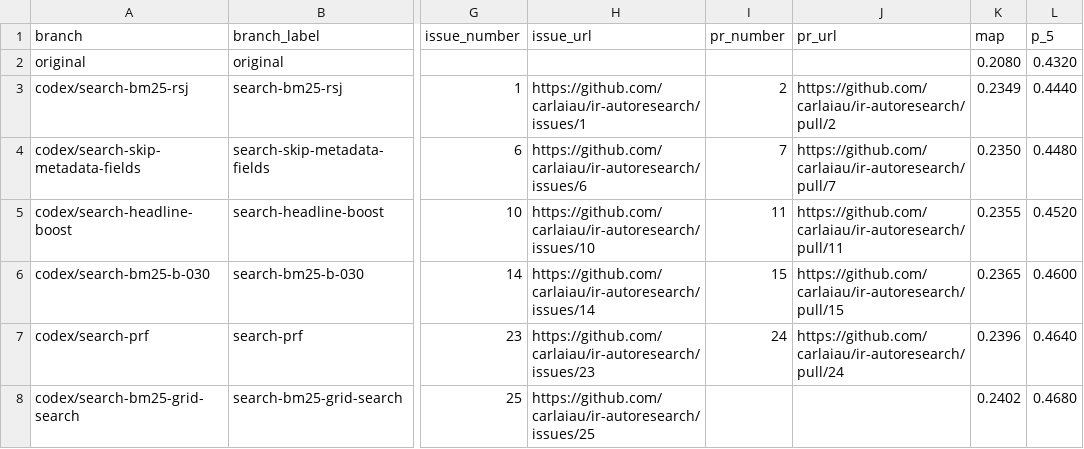
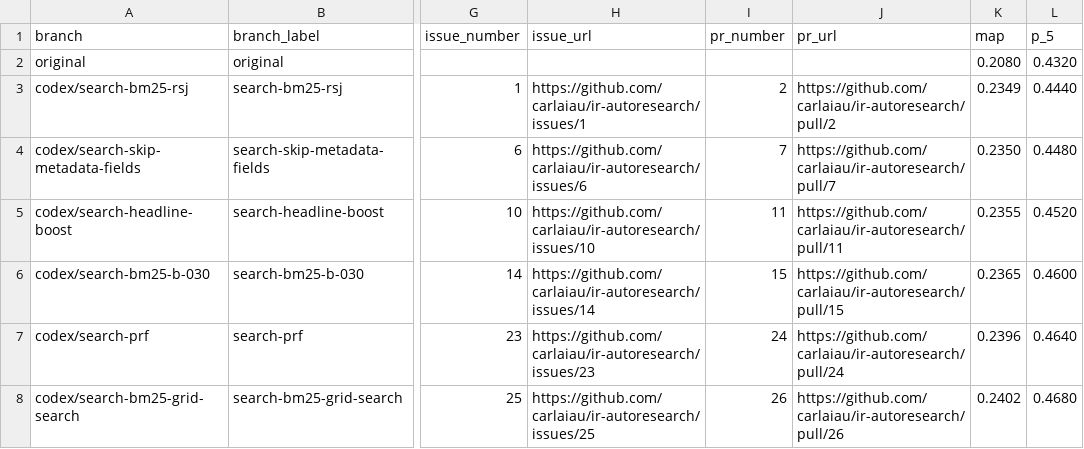
Before and after one commit to carlaiau/ir-autoresearch, a TSV file: docs/metrics/branch-comparisons.tsv, drawn as a sheet; only a part is shown, gaps mark what is left out; the diff names each change by its address in the sheet, - before the commit and + after, or states it on an @@ line.

Commit message:
Record PR metadata for BM25 grid search

```diff
--- a/docs/metrics/branch-comparisons.tsv
+++ b/docs/metrics/branch-comparisons.tsv
-I8 (pr_number): (empty)
+I8 (pr_number): 26
-J8 (pr_url): (empty)
+J8 (pr_url): https://github.com/carlaiau/ir-autoresearch/pull/26
```
